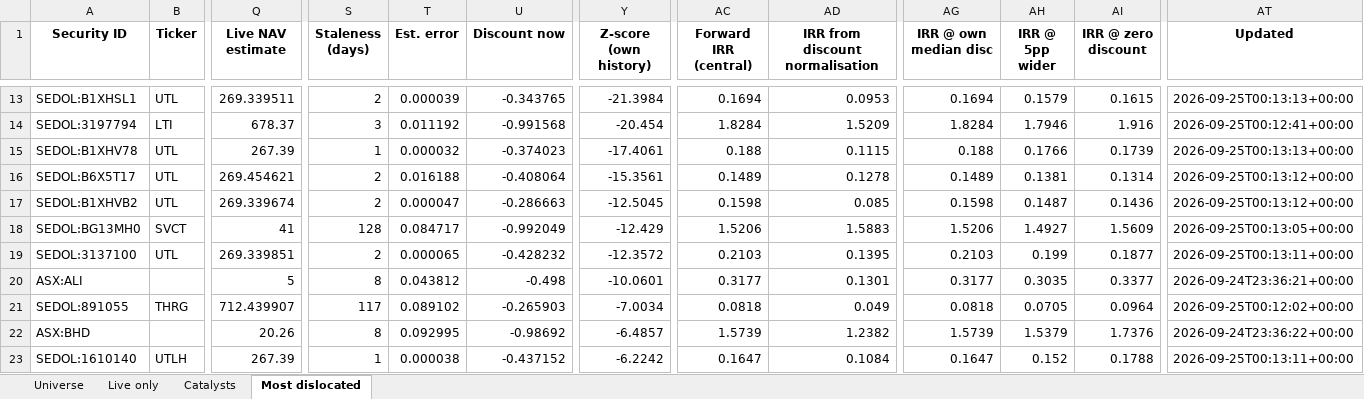
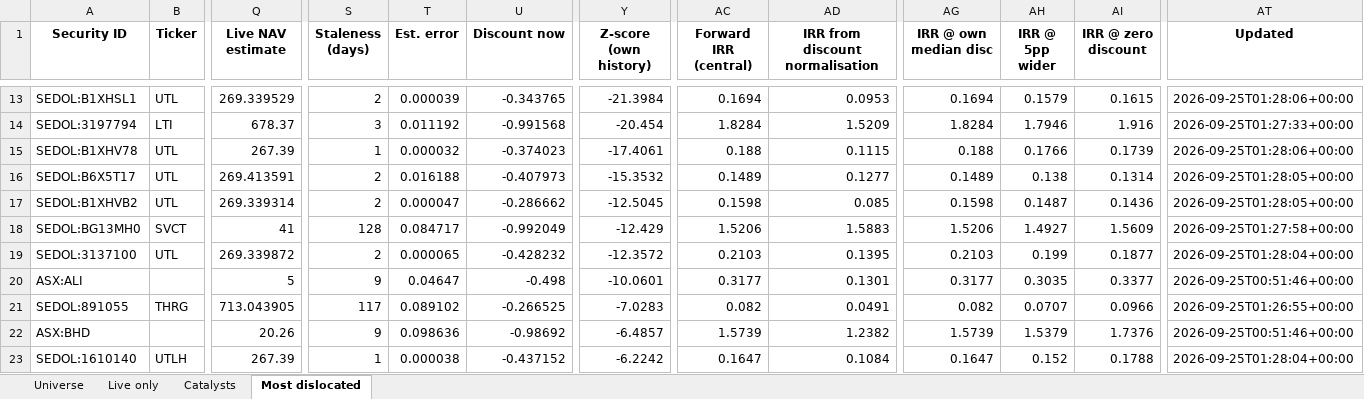
Before and after one commit to hdcapital/cef-research, an Excel workbook: outputs/live/cef_universe_2026-09-25.xlsx, sheet Most dislocated, drawn as a sheet; only a part is shown, gaps mark what is left out; values as stored, in another font and other column widths than the file's, no borders; the diff covers the shown part only; the diff names each change by its address in the sheet, - before the commit and + after, or states it on an @@ line.

```diff
--- a/outputs/live/cef_universe_2026-09-25.xlsx (sheet Most dislocated)
+++ b/outputs/live/cef_universe_2026-09-25.xlsx (sheet Most dislocated)
-Q13 (Live NAV estimate): 269.339511
+Q13 (Live NAV estimate): 269.339529
-AT13 (Updated): 2026-09-25T00:13:13+00:00
+AT13 (Updated): 2026-09-25T01:28:06+00:00
-AT14 (Updated): 2026-09-25T00:12:41+00:00
+AT14 (Updated): 2026-09-25T01:27:33+00:00
-AT15 (Updated): 2026-09-25T00:13:13+00:00
+AT15 (Updated): 2026-09-25T01:28:06+00:00
-Q16 (Live NAV estimate): 269.454621
+Q16 (Live NAV estimate): 269.413591
-U16 (Discount now): -0.408064
+U16 (Discount now): -0.407973
-Y16 (Z-score (own history)): -15.3561
+Y16 (Z-score (own history)): -15.3532
-AD16 (IRR from discount normalisation): 0.1278
+AD16 (IRR from discount normalisation): 0.1277
-AH16 (IRR @ 5pp wider): 0.1381
+AH16 (IRR @ 5pp wider): 0.138
-AT16:AT17 (Updated): 2026-09-25T00:13:12+00:00
+AT16:AT17 (Updated): 2026-09-25T01:28:05+00:00
-Q17 (Live NAV estimate): 269.339674
+Q17 (Live NAV estimate): 269.339314
-U17 (Discount now): -0.286663
+U17 (Discount now): -0.286662
-AT18 (Updated): 2026-09-25T00:13:05+00:00
+AT18 (Updated): 2026-09-25T01:27:58+00:00
-Q19 (Live NAV estimate): 269.339851
+Q19 (Live NAV estimate): 269.339872
-AT19 (Updated): 2026-09-25T00:13:11+00:00
+AT19 (Updated): 2026-09-25T01:28:04+00:00
-S20 (Staleness (days)): 8
+S20 (Staleness (days)): 9
-T20 (Est. error): 0.043812
+T20 (Est. error): 0.04647
-AT20 (Updated): 2026-09-24T23:36:21+00:00
+AT20 (Updated): 2026-09-25T00:51:46+00:00
-Q21 (Live NAV estimate): 712.439907
+Q21 (Live NAV estimate): 713.043905
-U21 (Discount now): -0.265903
+U21 (Discount now): -0.266525
-Y21 (Z-score (own history)): -7.0034
+Y21 (Z-score (own history)): -7.0283
-AC21 (Forward IRR (central)): 0.0818
+AC21 (Forward IRR (central)): 0.082
-AD21 (IRR from discount normalisation): 0.049
+AD21 (IRR from discount normalisation): 0.0491
-AG21 (IRR @ own median disc): 0.0818
+AG21 (IRR @ own median disc): 0.082
-AH21 (IRR @ 5pp wider): 0.0705
+AH21 (IRR @ 5pp wider): 0.0707
-AI21 (IRR @ zero discount): 0.0964
+AI21 (IRR @ zero discount): 0.0966
-AT21 (Updated): 2026-09-25T00:12:02+00:00
+AT21 (Updated): 2026-09-25T01:26:55+00:00
-S22 (Staleness (days)): 8
+S22 (Staleness (days)): 9
-T22 (Est. error): 0.092995
+T22 (Est. error): 0.098636
-AT22 (Updated): 2026-09-24T23:36:22+00:00
+AT22 (Updated): 2026-09-25T00:51:46+00:00
-AT23 (Updated): 2026-09-25T00:13:11+00:00
+AT23 (Updated): 2026-09-25T01:28:04+00:00
```
Also changed, not shown: 1 added row, 1 removed row and 115 edited cells elsewhere in this sheet, sheet Universe, sheet Live only, 13 other files.
